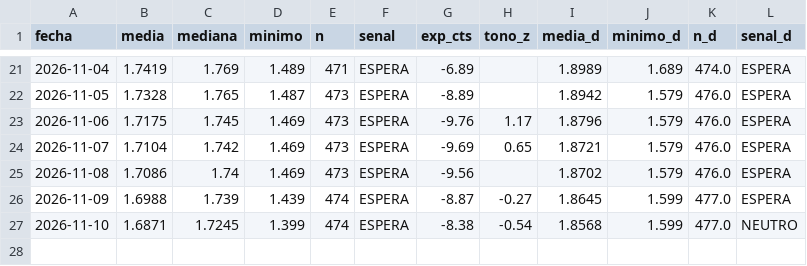
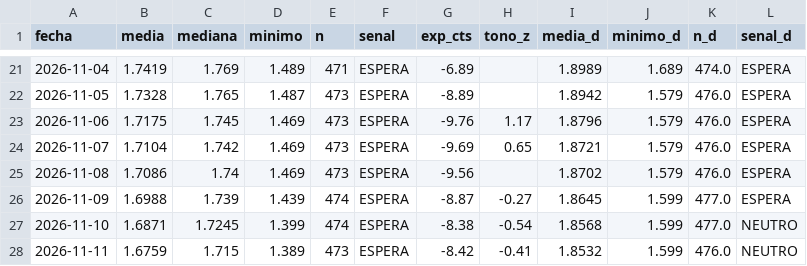
Before and after one commit to luismirallesm/gasoline_alert, a CSV file: data/precios_alicante.csv, drawn as a sheet; only a part is shown, gaps mark what is left out.

```diff
--- a/data/precios_alicante.csv
+++ b/data/precios_alicante.csv
@@ -27 +27,2 @@ fecha,media,mediana,minimo,n,senal,exp_cts,tono_z,media_d,minimo_d,n_d,senal_d
 2026-11-10,1.6871,1.7245,1.399,474,ESPERA,-8.38,-0.54,1.8568,1.599,477.0,NEUTRO
+2026-11-11,1.6759,1.715,1.389,473,ESPERA,-8.42,-0.41,1.8532,1.599,476.0,NEUTRO
```
Also changed, not shown: 1 other file.
